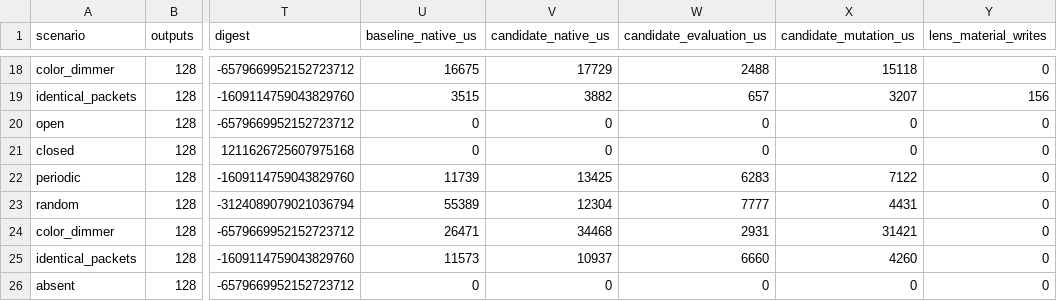
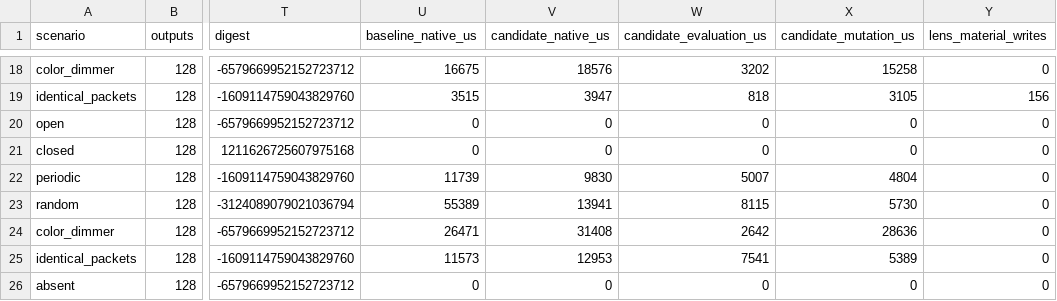
Before and after one commit to PeramatoG/Peraviz, a CSV file: docs/measurements/temporal-presentation-guardrails.csv, drawn as a sheet; only a part is shown, gaps mark what is left out; the diff covers the shown part only; the diff names each change by its address in the sheet, - before the commit and + after, or states it on an @@ line.

```diff
--- a/docs/measurements/temporal-presentation-guardrails.csv
+++ b/docs/measurements/temporal-presentation-guardrails.csv
-V18 (candidate_native_us): 17729
+V18 (candidate_native_us): 18576
-W18 (candidate_evaluation_us): 2488
+W18 (candidate_evaluation_us): 3202
-X18 (candidate_mutation_us): 15118
+X18 (candidate_mutation_us): 15258
-V19 (candidate_native_us): 3882
+V19 (candidate_native_us): 3947
-W19 (candidate_evaluation_us): 657
+W19 (candidate_evaluation_us): 818
-X19 (candidate_mutation_us): 3207
+X19 (candidate_mutation_us): 3105
-V22 (candidate_native_us): 13425
+V22 (candidate_native_us): 9830
-W22 (candidate_evaluation_us): 6283
+W22 (candidate_evaluation_us): 5007
-X22 (candidate_mutation_us): 7122
+X22 (candidate_mutation_us): 4804
-V23 (candidate_native_us): 12304
+V23 (candidate_native_us): 13941
-W23 (candidate_evaluation_us): 7777
+W23 (candidate_evaluation_us): 8115
-X23 (candidate_mutation_us): 4431
+X23 (candidate_mutation_us): 5730
-V24 (candidate_native_us): 34468
+V24 (candidate_native_us): 31408
-W24 (candidate_evaluation_us): 2931
+W24 (candidate_evaluation_us): 2642
-X24 (candidate_mutation_us): 31421
+X24 (candidate_mutation_us): 28636
-V25 (candidate_native_us): 10937
+V25 (candidate_native_us): 12953
-W25 (candidate_evaluation_us): 6660
+W25 (candidate_evaluation_us): 7541
-X25 (candidate_mutation_us): 4260
+X25 (candidate_mutation_us): 5389
```
Also changed, not shown: 30 edited cells elsewhere in this file, 11 other files.
